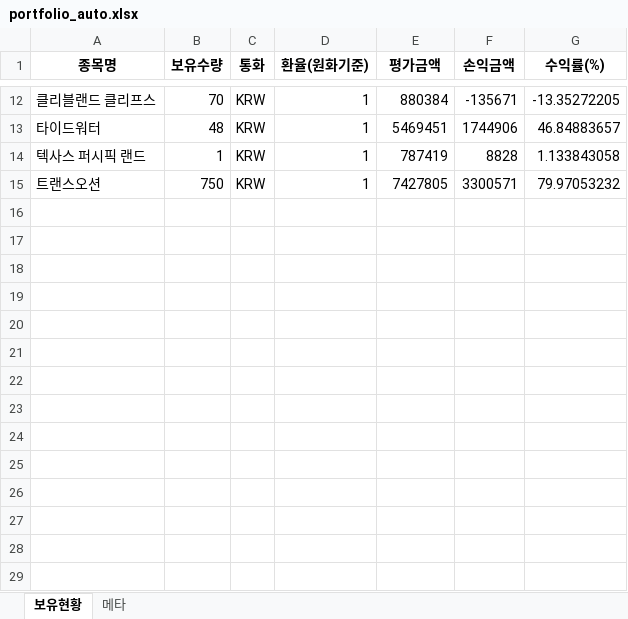
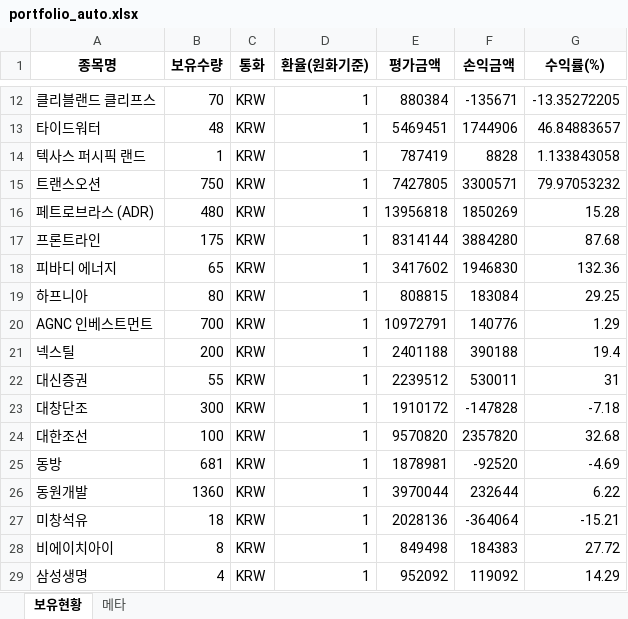
Before and after one commit to ssungjun83/invest_diary, an Excel workbook: portfolio_auto.xlsx, sheet 보유현황, drawn as a sheet; only a part is shown, gaps mark what is left out; values as stored, in another font and other column widths than the file's, no borders; the diff names each change by its address in the sheet, - before the commit and + after, or states it on an @@ line.

Commit message:
auto: portfolio snapshot 2026-03-16 (2026-03-18T11:45:14)

```diff
--- a/portfolio_auto.xlsx (sheet 보유현황)
+++ b/portfolio_auto.xlsx (sheet 보유현황)
+row 16: 페트로브라스 (ADR) | 480 | KRW | 1 | 13956818 | 1850269 | 15.28
+row 17: 프론트라인 | 175 | KRW | 1 | 8314144 | 3884280 | 87.68
+row 18: 피바디 에너지 | 65 | KRW | 1 | 3417602 | 1946830 | 132.36
+row 19: 하프니아 | 80 | KRW | 1 | 808815 | 183084 | 29.25
+row 20: AGNC 인베스트먼트 | 700 | KRW | 1 | 10972791 | 140776 | 1.29
+row 21: 넥스틸 | 200 | KRW | 1 | 2401188 | 390188 | 19.4
+row 22: 대신증권 | 55 | KRW | 1 | 2239512 | 530011 | 31
+row 23: 대창단조 | 300 | KRW | 1 | 1910172 | -147828 | -7.18
+row 24: 대한조선 | 100 | KRW | 1 | 9570820 | 2357820 | 32.68
+row 25: 동방 | 681 | KRW | 1 | 1878981 | -92520 | -4.69
+row 26: 동원개발 | 1360 | KRW | 1 | 3970044 | 232644 | 6.22
+row 27: 미창석유 | 18 | KRW | 1 | 2028136 | -364064 | -15.21
+row 28: 비에이치아이 | 8 | KRW | 1 | 849498 | 184383 | 27.72
+row 29: 삼성생명 | 4 | KRW | 1 | 952092 | 119092 | 14.29
```
Also changed, not shown: sheet 메타.
